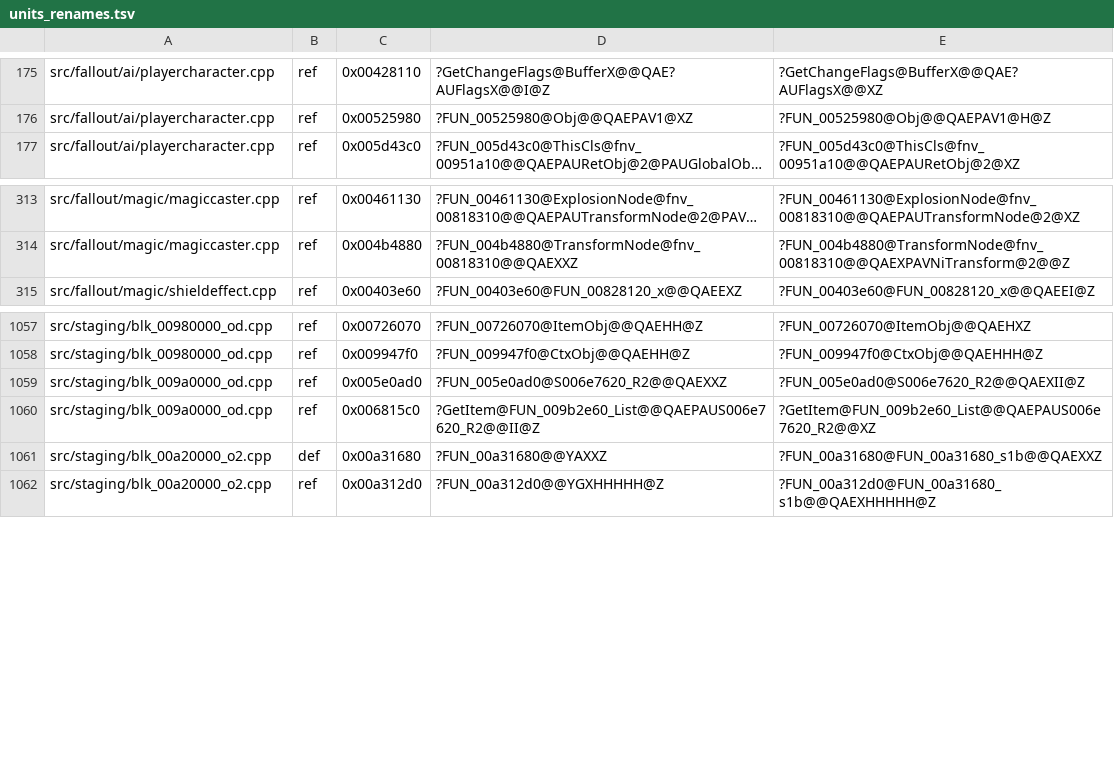
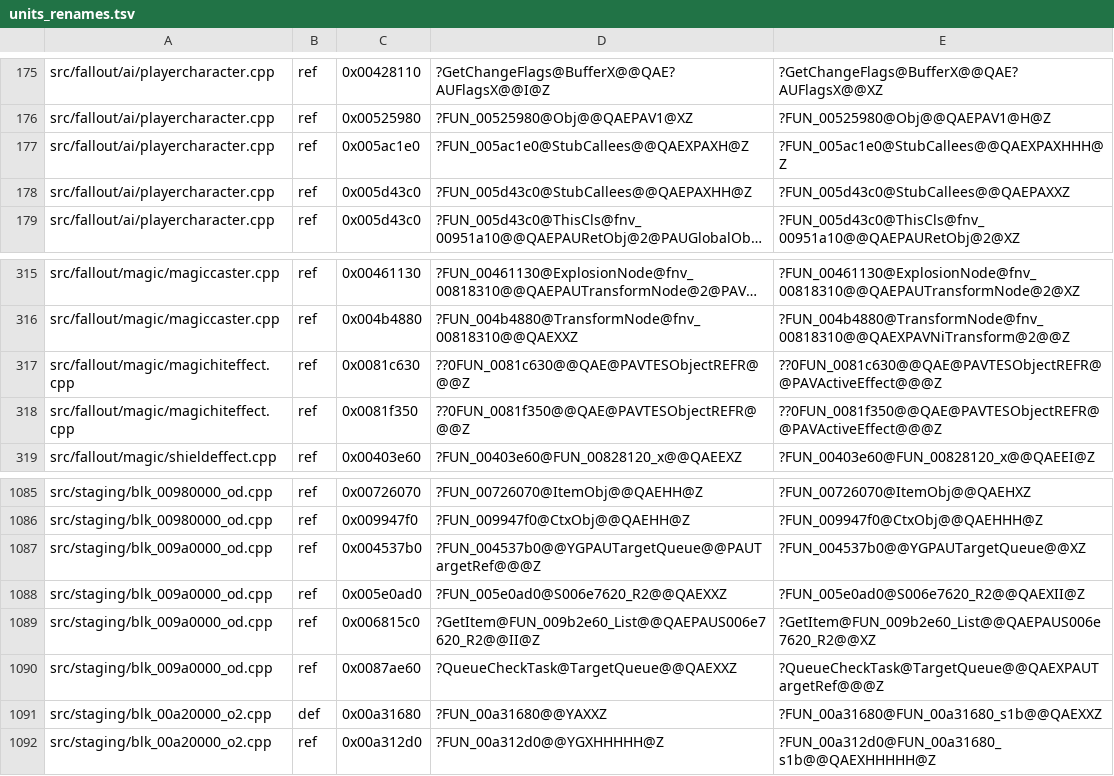
Before and after one commit to toadharvard/nx-agent, a TSV file: ports/fnv-nx/patches/units_renames.tsv, drawn as a sheet; only a part is shown, gaps mark what is left out; long unchanged cells end in …; the diff covers the shown part only; the diff names each change by its address in the sheet, - before the commit and + after, or states it on an @@ line.

```diff
--- a/ports/fnv-nx/patches/units_renames.tsv
+++ b/ports/fnv-nx/patches/units_renames.tsv
+row 177: src/fallout/ai/playercharacter.cpp | ref | 0x005ac1e0 | ?FUN_005ac1e0@StubCallees@@QAEXPAXH@Z | ?FUN_005ac1e0@StubCallees@@QAEXPAXHHH@Z
+row 178: src/fallout/ai/playercharacter.cpp | ref | 0x005d43c0 | ?FUN_005d43c0@StubCallees@@QAEPAXHH@Z | ?FUN_005d43c0@StubCallees@@QAEPAXXZ
+row 317: src/fallout/magic/magichiteffect.cpp | ref | 0x0081c630 | ??0FUN_0081c630@@QAE@PAVTESObjectREFR@@@Z | ??0FUN_0081c630@@QAE@PAVTESObjectREFR@@PAVActiveEffect@@@Z
+row 318: src/fallout/magic/magichiteffect.cpp | ref | 0x0081f350 | ??0FUN_0081f350@@QAE@PAVTESObjectREFR@@@Z | ??0FUN_0081f350@@QAE@PAVTESObjectREFR@@PAVActiveEffect@@@Z
+row 1087: src/staging/blk_009a0000_od.cpp | ref | 0x004537b0 | ?FUN_004537b0@@YGPAUTargetQueue@@PAUTargetRef@@@Z | ?FUN_004537b0@@YGPAUTargetQueue@@XZ
+row 1090: src/staging/blk_009a0000_od.cpp | ref | 0x0087ae60 | ?QueueCheckTask@TargetQueue@@QAEXXZ | ?QueueCheckTask@TargetQueue@@QAEXPAUTargetRef@@@Z
```
Also changed, not shown: 27 added rows elsewhere in this file, 2 other files.
